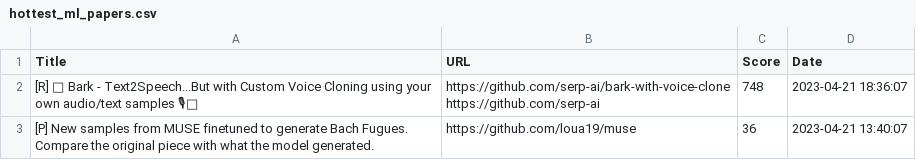
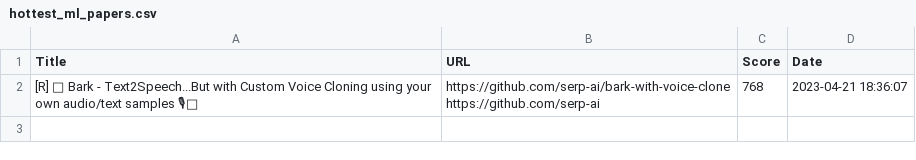
Before and after one commit to alishobeiri/Popular-ML-Projects, a CSV file: hottest_ml_papers.csv, drawn as a sheet; the diff names each change by its address in the sheet, - before the commit and + after, or states it on an @@ line.

Commit message:
Update results from latest_papers.py script

```diff
--- a/hottest_ml_papers.csv
+++ b/hottest_ml_papers.csv
-C2 (Score): 748
+C2 (Score): 768
-row 3: [P] New samples from MUSE finetuned to generate Bach Fugues. Compare the original piece with what the model generated. | https://github.com/loua19/muse | 36 | 2023-04-21 13:40:07
```
Also changed, not shown: 1 other file.
